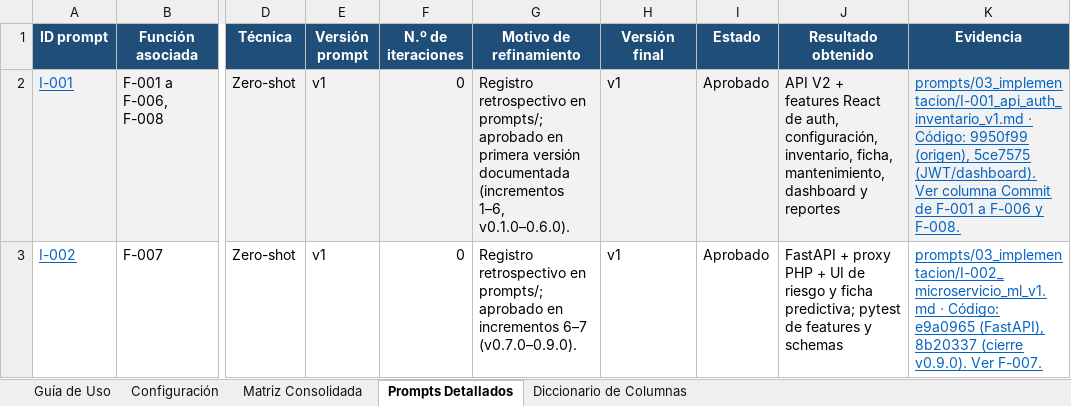
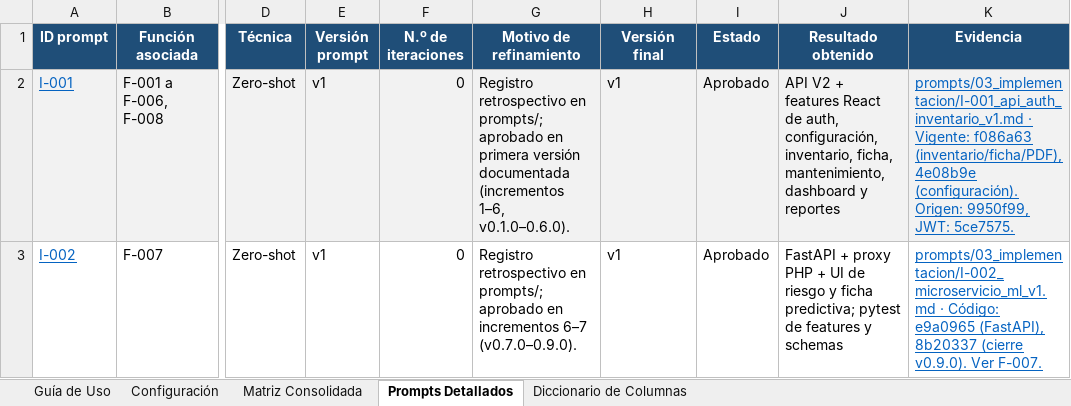
Before and after one commit to AxlTech25/Gestion-MPA, an Excel workbook: documents/matriz_doble_entrada/MATRIZ-DOBLE-ENTRADA-V3-SIGEMAD-MPA.xlsx, sheet Prompts Detallados, drawn as a sheet; only a part is shown, gaps mark what is left out; values as stored, in another font and other column widths than the file's, no borders; the diff names each change by its address in the sheet, - before the commit and + after, or states it on an @@ line.

```diff
--- a/documents/matriz_doble_entrada/MATRIZ-DOBLE-ENTRADA-V3-SIGEMAD-MPA.xlsx (sheet Prompts Detallados)
+++ b/documents/matriz_doble_entrada/MATRIZ-DOBLE-ENTRADA-V3-SIGEMAD-MPA.xlsx (sheet Prompts Detallados)
-K2 (Evidencia): prompts/03_implementacion/I-001_api_auth_inventario_v1.md · Código: 9950f99 (origen), 5ce7575 (JWT/dashboard). Ver columna Commit de F-001 a F-006 y F-008.
+K2 (Evidencia): prompts/03_implementacion/I-001_api_auth_inventario_v1.md · Vigente: f086a63 (inventario/ficha/PDF), 4e08b9e (configuración). Origen: 9950f99, JWT: 5ce7575.
```
Also changed, not shown: sheet Matriz Consolidada, sheet Configuración, 2 other files.
